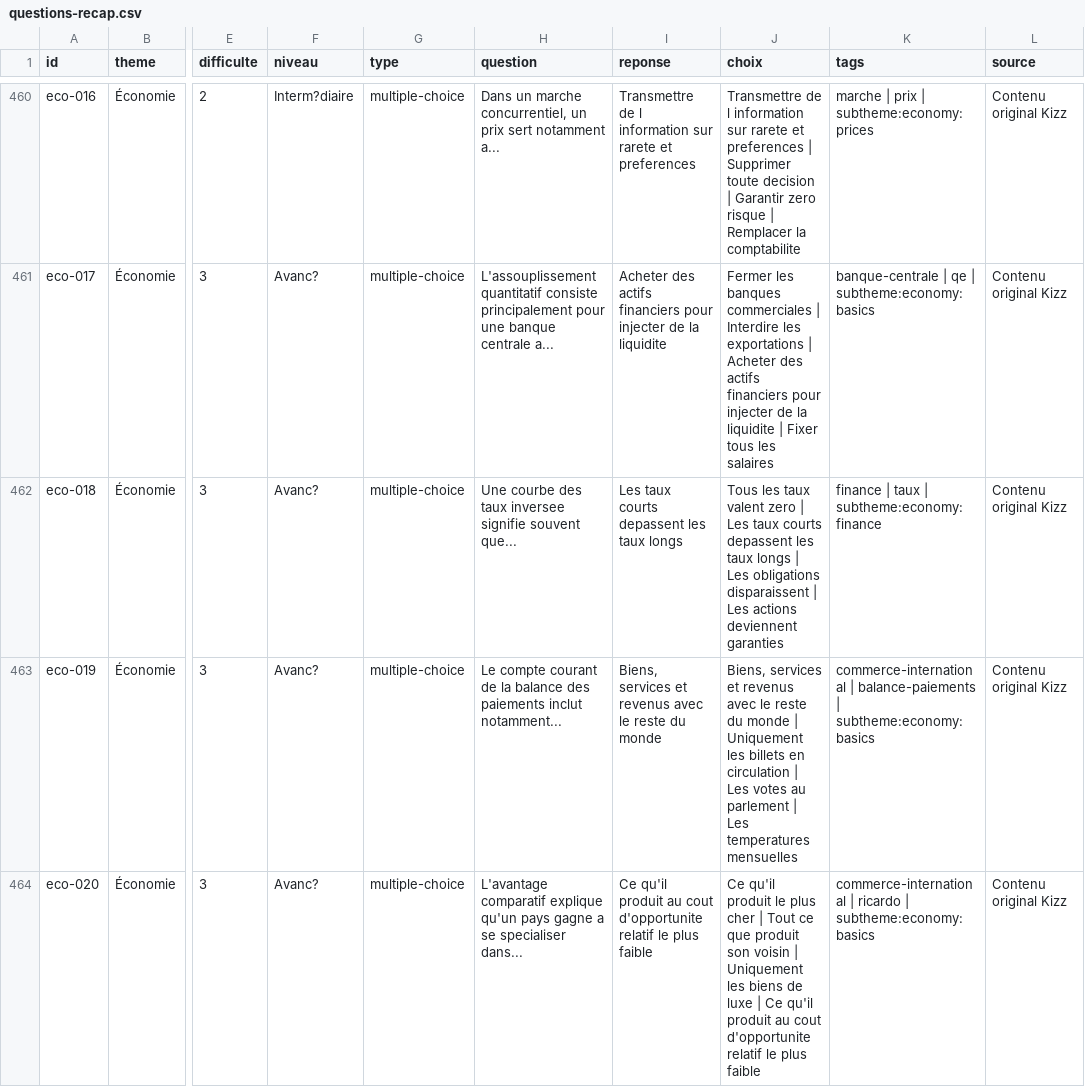
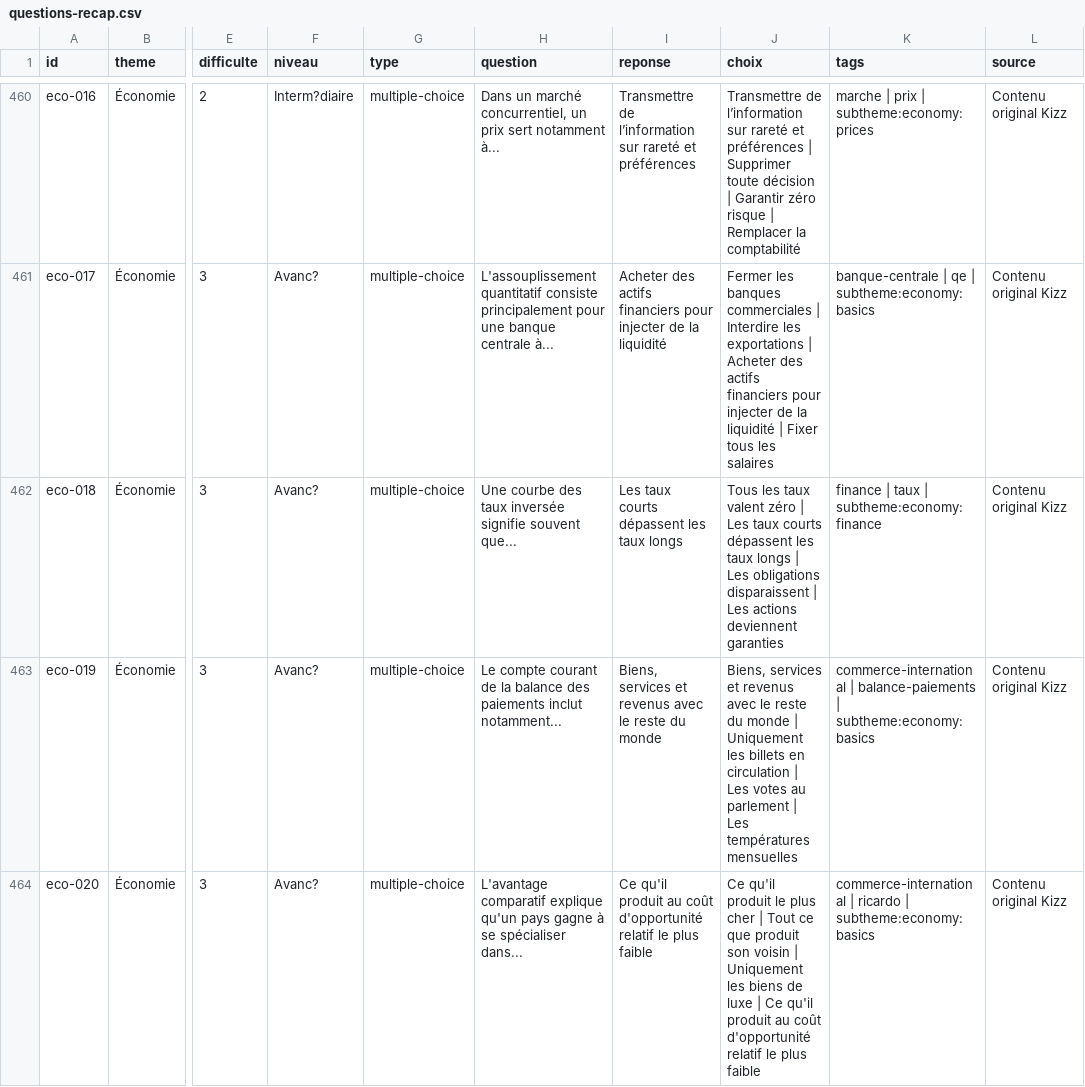
Before and after one commit to abatoretco-coder/kizz, a CSV file: docs/questions-recap.csv, drawn as a sheet; only a part is shown, gaps mark what is left out; the diff covers the shown part only; the diff names each change by its address in the sheet, - before the commit and + after, or states it on an @@ line.

```diff
--- a/docs/questions-recap.csv
+++ b/docs/questions-recap.csv
-H460 (question): Dans un marche concurrentiel, un prix sert notamment a...
+H460 (question): Dans un marché concurrentiel, un prix sert notamment à...
-I460 (reponse): Transmettre de l information sur rarete et preferences
+I460 (reponse): Transmettre de l’information sur rareté et préférences
-J460 (choix): Transmettre de l information sur rarete et preferences | Supprimer toute decision | Garantir zero risque | Remplacer la comptabilite
+J460 (choix): Transmettre de l’information sur rareté et préférences | Supprimer toute décision | Garantir zéro risque | Remplacer la comptabilité
-H461 (question): …banque centrale a...
+H461 (question): …banque centrale à...
-I461 (reponse): …de la liquidite
+I461 (reponse): …de la liquidité
-J461 (choix): …de la liquidite | Fixer…
+J461 (choix): …de la liquidité | Fixer…
-H462 (question): …des taux inversee signifie souvent…
+H462 (question): …des taux inversée signifie souvent…
-I462 (reponse): Les taux courts depassent les taux longs
+I462 (reponse): Les taux courts dépassent les taux longs
-J462 (choix): …taux valent zero | Les taux courts depassent les taux…
+J462 (choix): …taux valent zéro | Les taux courts dépassent les taux…
-J463 (choix): …| Les temperatures mensuelles
+J463 (choix): …| Les températures mensuelles
-H464 (question): …pays gagne a se specialiser dans...
+H464 (question): …pays gagne à se spécialiser dans...
-I464 (reponse): …produit au cout d'opportunite relatif le…
+I464 (reponse): …produit au coût d'opportunité relatif le…
-J464 (choix): …produit au cout d'opportunite relatif le…
+J464 (choix): …produit au coût d'opportunité relatif le…
```
Also changed, not shown: 77 edited cells elsewhere in this file, 4 other files.
